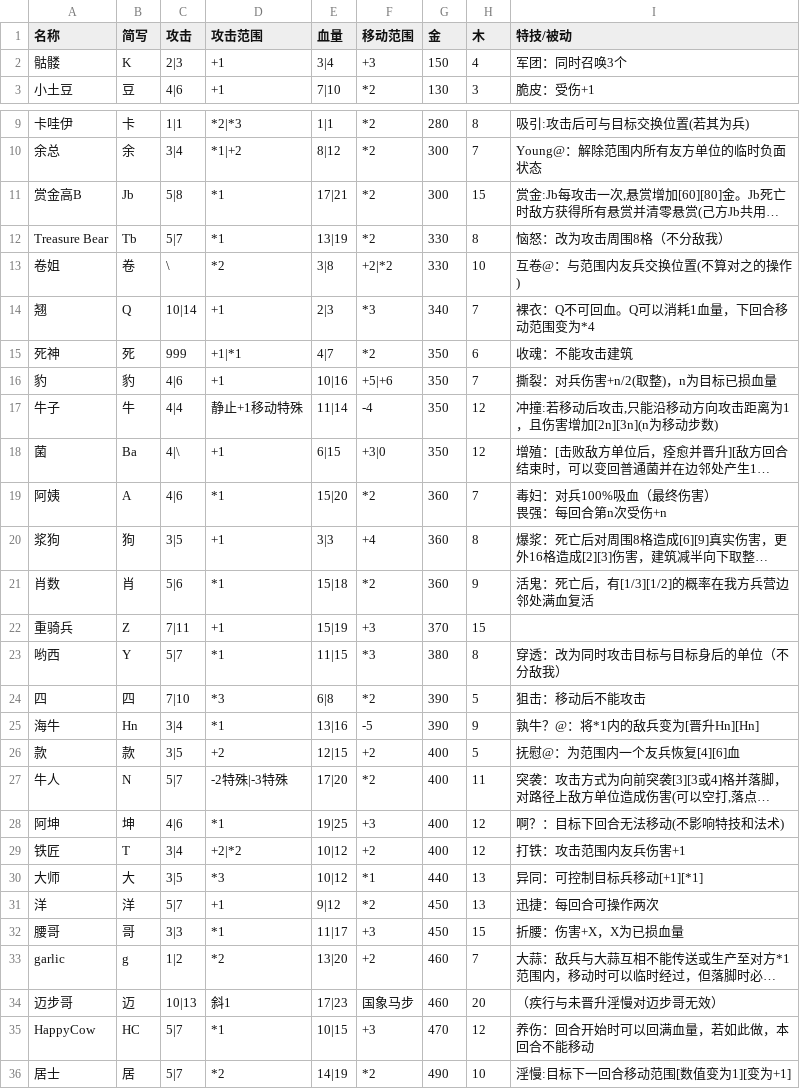
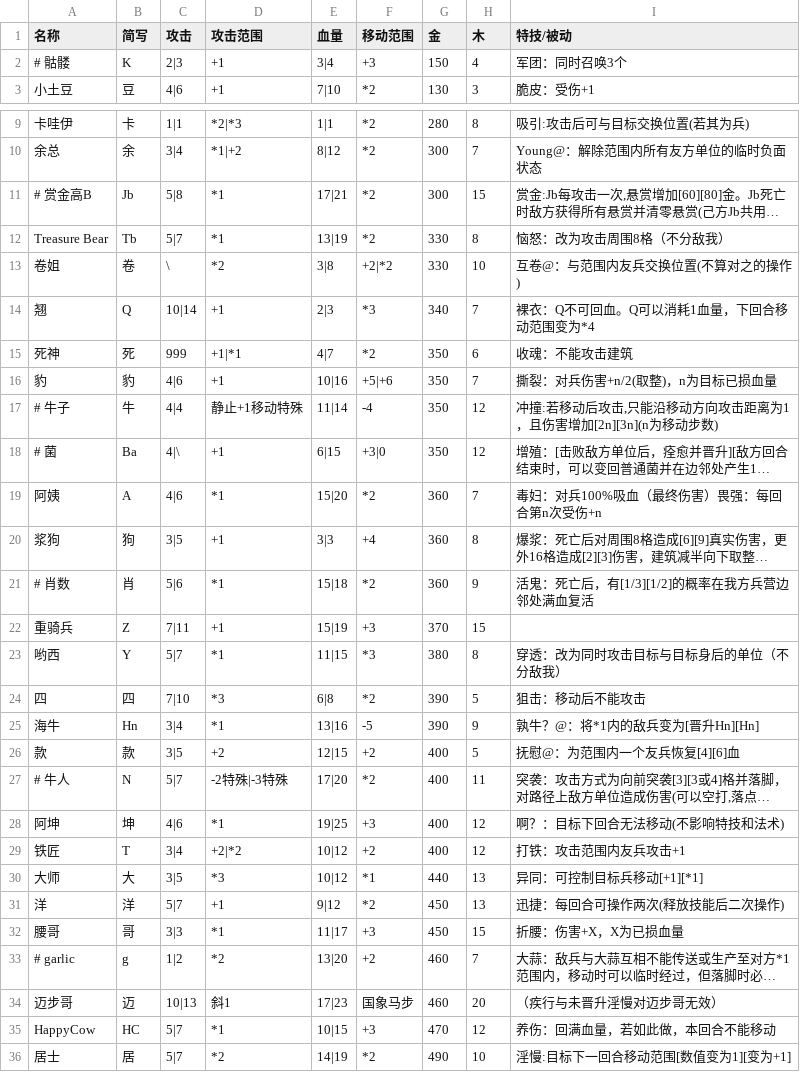
Before and after one commit to Liu-Yuanyi/TimesOfClassOne, a CSV file: docs/Creatures.csv, drawn as a sheet; only a part is shown, gaps mark what is left out; long unchanged cells end in …; ↵ is a line break in a cell; the diff covers the shown part only; the diff names each change by its address in the sheet, - before the commit and + after, or states it on an @@ line.

```diff
--- a/docs/Creatures.csv
+++ b/docs/Creatures.csv
-A2 (名称): 骷髅
+A2 (名称): # 骷髅
-A11 (名称): 赏金高B
+A11 (名称): # 赏金高B
-A17 (名称): 牛子
+A17 (名称): # 牛子
-A18 (名称): 菌
+A18 (名称): # 菌
-I19 (特技/被动): 毒妇：对兵100%吸血（最终伤害） ↵ 畏强：每回合第n次受伤+n
+I19 (特技/被动): 毒妇：对兵100%吸血（最终伤害）畏强：每回合第n次受伤+n
-A21 (名称): 肖数
+A21 (名称): # 肖数
-A27 (名称): 牛人
+A27 (名称): # 牛人
-I29 (特技/被动): 打铁：攻击范围内友兵伤害+1
+I29 (特技/被动): 打铁：攻击范围内友兵攻击+1
-I31 (特技/被动): 迅捷：每回合可操作两次
+I31 (特技/被动): 迅捷：每回合可操作两次(释放技能后二次操作)
-A33 (名称): garlic
+A33 (名称): # garlic
-I35 (特技/被动): 养伤：回合开始时可以回满血量，若如此做，本回合不能移动
+I35 (特技/被动): 养伤：回满血量，若如此做，本回合不能移动
```
Also changed, not shown: 2 edited cells elsewhere in this file, docs/Buildings.csv, 19 other files.
